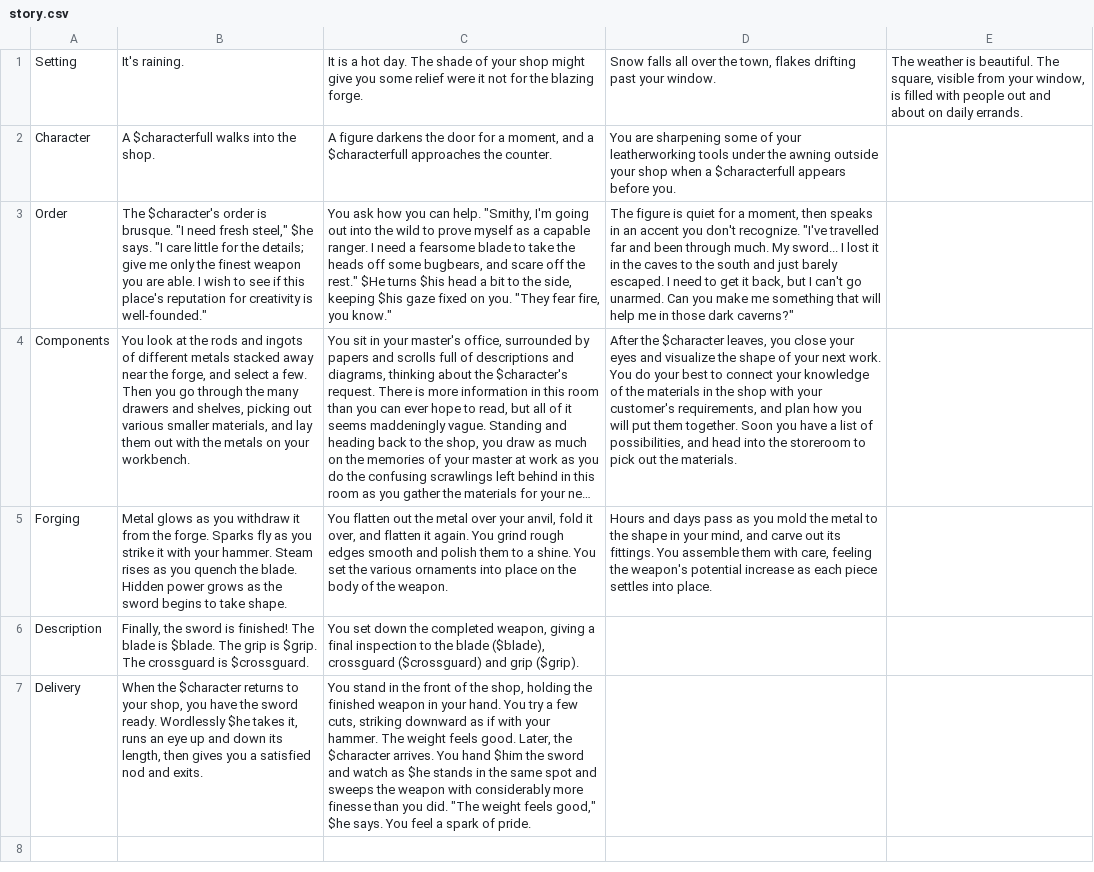
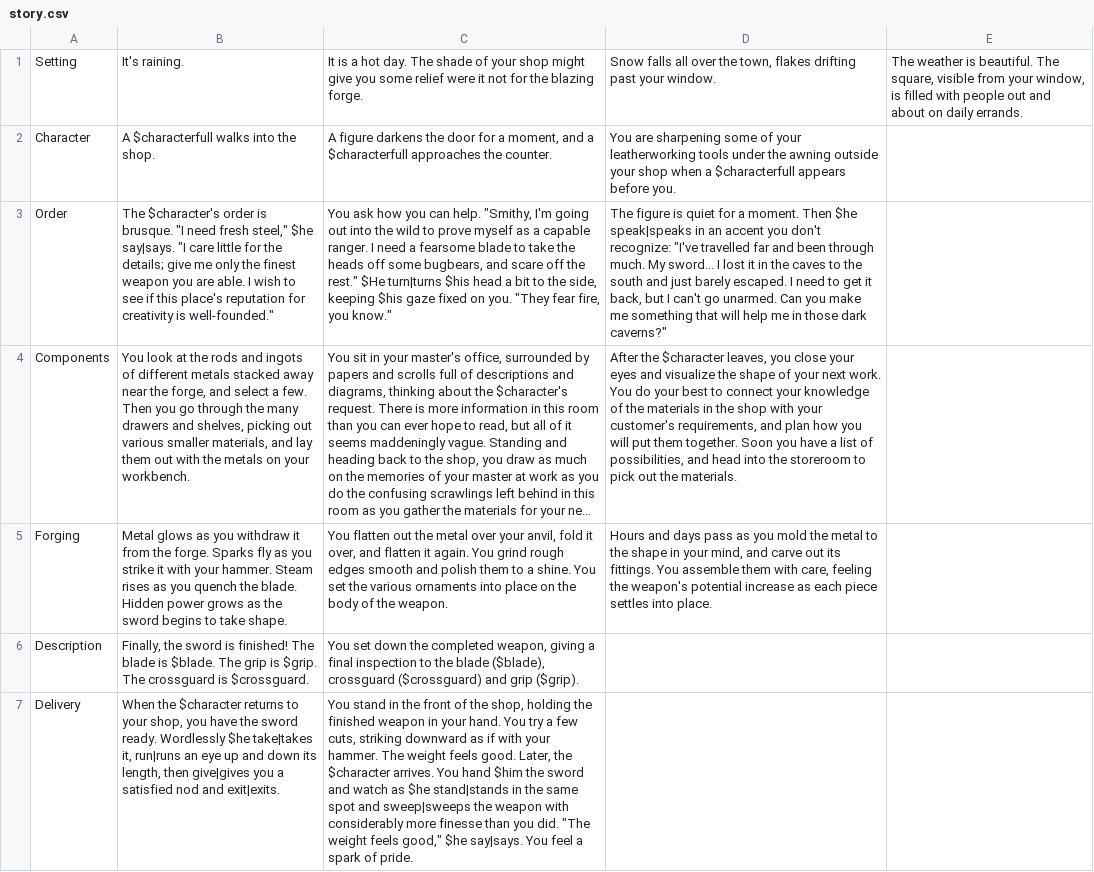
Before and after one commit to saltire/swordsjs, a CSV file: server/lib/data/story.csv, drawn as a sheet; long unchanged cells end in …; the diff names each change by its address in the sheet, - before the commit and + after, or states it on an @@ line.

```diff
--- a/server/lib/data/story.csv
+++ b/server/lib/data/story.csv
-B3: …steel," $he says. "I care…
+B3: …steel," $he say|says. "I care…
-C3: …rest." $He turns $his head…
+C3: …rest." $He turn|turns $his head…
-D3: …for a moment, then speaks in an accent you don't recognize. "I've travelled…
+D3: …for a moment. Then $he speak|speaks in an accent you don't recognize: "I've travelled…
-B7: …Wordlessly $he takes it, runs an eye up and down its length, then gives you a satisfied nod and exits.
+B7: …Wordlessly $he take|takes it, run|runs an eye up and down its length, then give|gives you a satisfied nod and exit|exits.
-C7: …as $he stands in the same spot and sweeps the weapon with considerably more finesse than you did. "The weight feels good," $he says. You feel…
+C7: …as $he stand|stands in the same spot and sweep|sweeps the weapon with considerably more finesse than you did. "The weight feels good," $he say|says. You feel…
```
Also changed, not shown: 3 other files.
